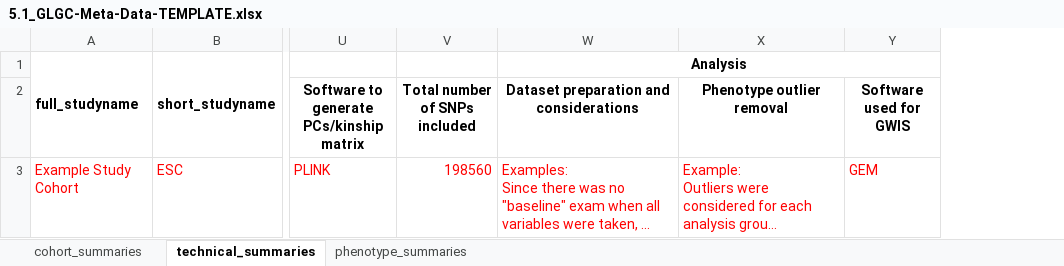
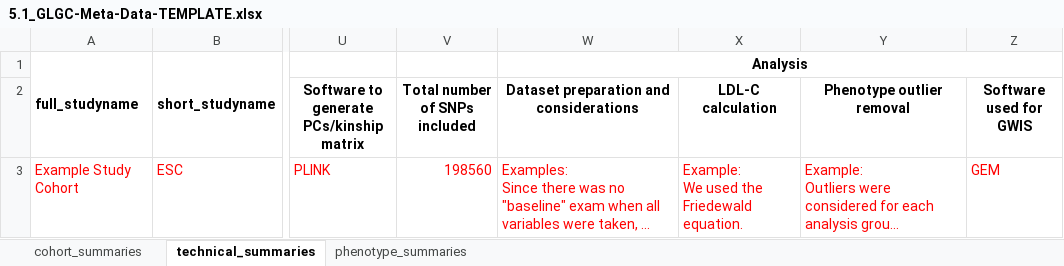
Before and after one commit to jsdron/glgc_internal, an Excel workbook: src/5.1_GLGC-Meta-Data-TEMPLATE.xlsx, sheet technical_summaries, drawn as a sheet; only a part is shown, gaps mark what is left out; long unchanged cells end in …; values as stored, in another font and other column widths than the file's, no borders; ↵ is a line break in a cell; the diff names each change by its address in the sheet, - before the commit and + after, or states it on an @@ line.

Commit message:
Update 5.1_GLGC-Meta-Data-TEMPLATE.xlsx
Added an additional column to indicate how LDL-C values were determined/calculated.

```diff
--- a/src/5.1_GLGC-Meta-Data-TEMPLATE.xlsx (sheet technical_summaries)
+++ b/src/5.1_GLGC-Meta-Data-TEMPLATE.xlsx (sheet technical_summaries)
+column X (LDL-C calculation), row 3: Example: ↵ We used the Friedewald equation.
```
